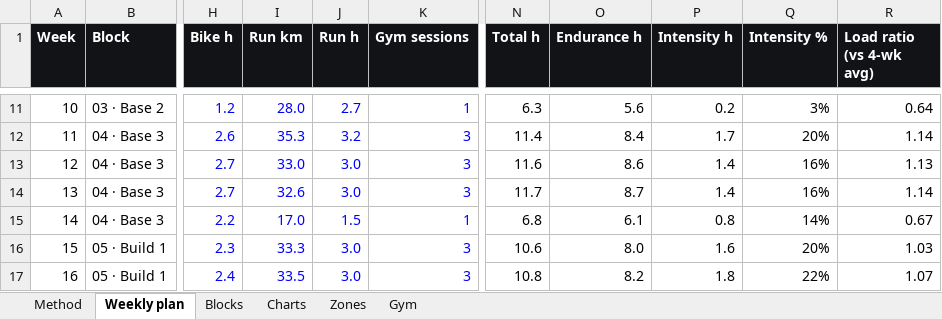
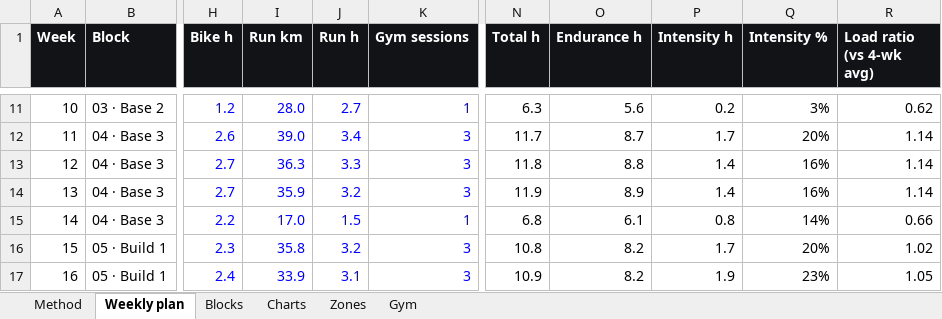
Before and after one commit to jeanantoinepondaven/training-triathlon, an Excel workbook: plans/season-2026-27/season-plan.xlsx, sheet Weekly plan, drawn as a sheet; only a part is shown, gaps mark what is left out; values as stored, in another font and other column widths than the file's, no borders; charts and pictures and conditional formats not drawn; the diff covers the shown part only; the diff names each change by its address in the sheet, - before the commit and + after, or states it on an @@ line.

```diff
--- a/plans/season-2026-27/season-plan.xlsx (sheet Weekly plan)
+++ b/plans/season-2026-27/season-plan.xlsx (sheet Weekly plan)
-R11 (Load ratio (vs 4-wk avg)): 0.64
+R11 (Load ratio (vs 4-wk avg)): 0.62
-I12 (Run km): 35.3
+I12 (Run km): 39.0
-J12 (Run h): 3.2
+J12 (Run h): 3.4
-N12 (Total h): 11.4
+N12 (Total h): 11.7
-O12 (Endurance h): 8.4
+O12 (Endurance h): 8.7
-I13 (Run km): 33.0
+I13 (Run km): 36.3
-J13 (Run h): 3.0
+J13 (Run h): 3.3
-N13 (Total h): 11.6
+N13 (Total h): 11.8
-O13 (Endurance h): 8.6
+O13 (Endurance h): 8.8
-R13 (Load ratio (vs 4-wk avg)): 1.13
+R13 (Load ratio (vs 4-wk avg)): 1.14
-I14 (Run km): 32.6
+I14 (Run km): 35.9
-J14 (Run h): 3.0
+J14 (Run h): 3.2
-N14 (Total h): 11.7
+N14 (Total h): 11.9
-O14 (Endurance h): 8.7
+O14 (Endurance h): 8.9
-R15 (Load ratio (vs 4-wk avg)): 0.67
+R15 (Load ratio (vs 4-wk avg)): 0.66
-I16 (Run km): 33.3
+I16 (Run km): 35.8
-J16 (Run h): 3.0
+J16 (Run h): 3.2
-N16 (Total h): 10.6
+N16 (Total h): 10.8
-O16 (Endurance h): 8.0
+O16 (Endurance h): 8.2
-P16 (Intensity h): 1.6
+P16 (Intensity h): 1.7
-R16 (Load ratio (vs 4-wk avg)): 1.03
+R16 (Load ratio (vs 4-wk avg)): 1.02
-I17 (Run km): 33.5
+I17 (Run km): 33.9
-J17 (Run h): 3.0
+J17 (Run h): 3.1
-N17 (Total h): 10.8
+N17 (Total h): 10.9
-P17 (Intensity h): 1.8
+P17 (Intensity h): 1.9
-Q17 (Intensity %): 22%
+Q17 (Intensity %): 23%
-R17 (Load ratio (vs 4-wk avg)): 1.07
+R17 (Load ratio (vs 4-wk avg)): 1.05
```
Also changed, not shown: 131 edited cells elsewhere in this sheet, sheet Blocks, sheet Method, charts or pictures, 55 other files.
